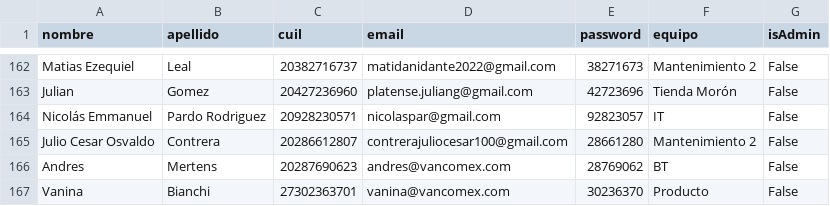
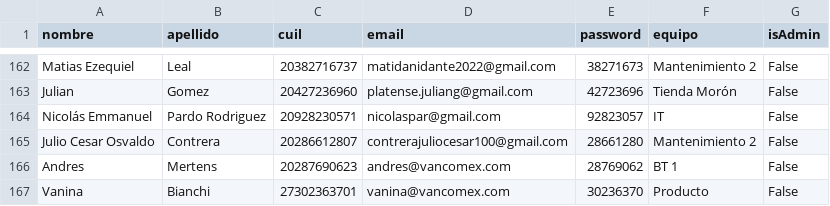
Before and after one commit to franciscojofer/prode-carestino, a CSV file: docs/users.csv, drawn as a sheet; only a part is shown, gaps mark what is left out.

Commit message:
fix: bt 1 users

```diff
--- a/docs/users.csv
+++ b/docs/users.csv
@@ -165,3 +165,3 @@ Nicolás Emmanuel,Pardo Rodriguez,20928230571,nicolaspar@gmail.com,92823057,IT,F
 Julio Cesar Osvaldo,Contrera,20286612807,contrerajuliocesar100@gmail.com,28661280,Mantenimiento 2,False
-Andres,Mertens,20287690623,andres@vancomex.com,28769062,BT,False
+Andres,Mertens,20287690623,andres@vancomex.com,28769062,BT 1,False
 Vanina,Bianchi,27302363701,vanina@vancomex.com,30236370,Producto,False
```
